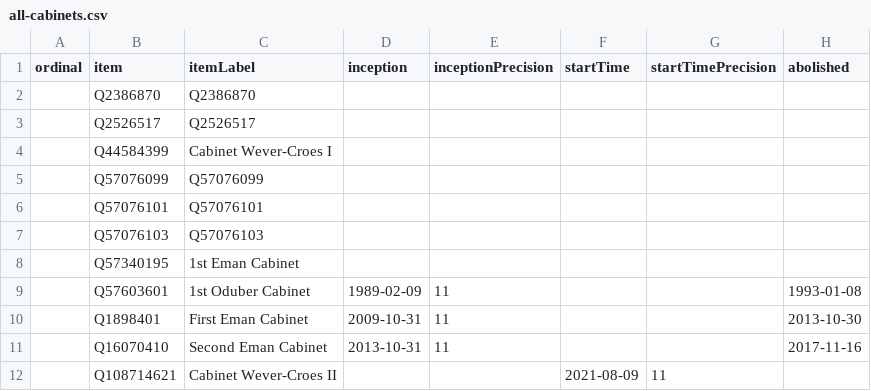
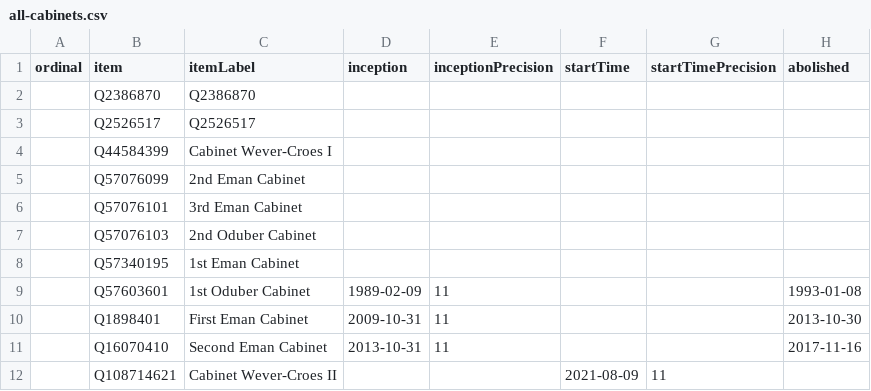
Before and after one commit to every-politician-scrapers/aruba-ministers, a CSV file: wikidata/results/all-cabinets.csv, drawn as a sheet; only a part is shown; the diff names each change by its address in the sheet, - before the commit and + after, or states it on an @@ line.

Commit message:
Run SPARQL queries

```diff
--- a/wikidata/results/all-cabinets.csv
+++ b/wikidata/results/all-cabinets.csv
-C5 (itemLabel): Q57076099
+C5 (itemLabel): 2nd Eman Cabinet
-C6 (itemLabel): Q57076101
+C6 (itemLabel): 3rd Eman Cabinet
-C7 (itemLabel): Q57076103
+C7 (itemLabel): 2nd Oduber Cabinet
```
